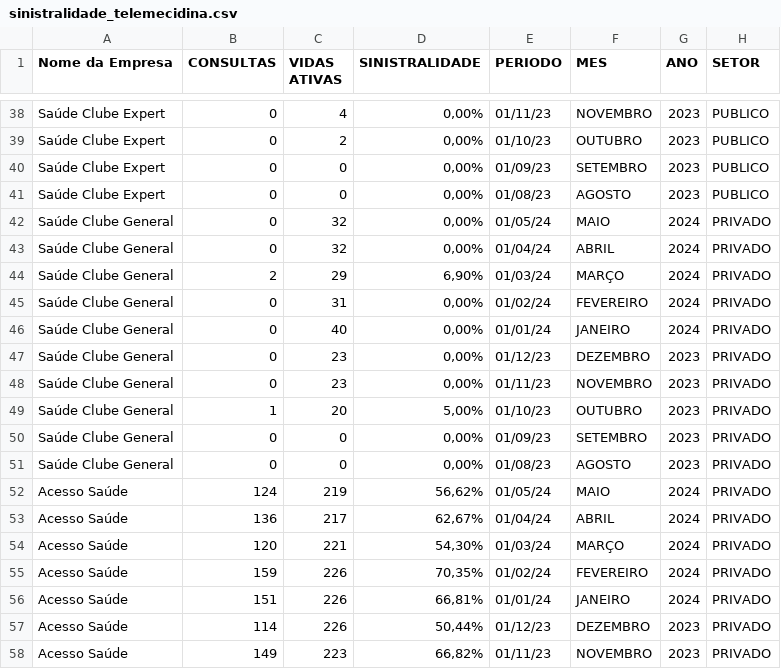
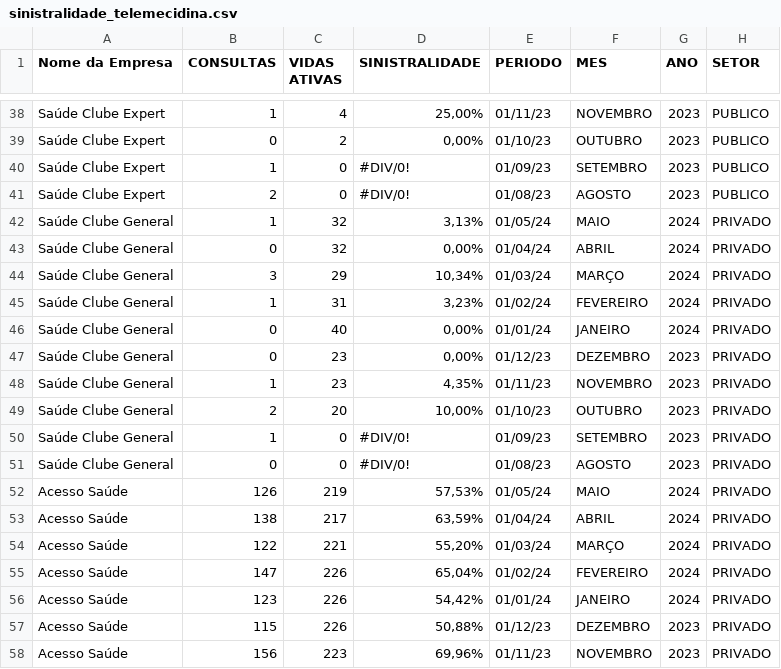
Before and after one commit to bessarodrigo/sinistralidade_telemecidina, a CSV file: sinistralidade_telemecidina.csv, drawn as a sheet; only a part is shown, gaps mark what is left out; the diff covers the shown part only; the diff names each change by its address in the sheet, - before the commit and + after, or states it on an @@ line.

```diff
--- a/sinistralidade_telemecidina.csv
+++ b/sinistralidade_telemecidina.csv
-B38 (CONSULTAS): 0
+B38 (CONSULTAS): 1
-D38 (SINISTRALIDADE): 0,00%
+D38 (SINISTRALIDADE): 25,00%
-B40 (CONSULTAS): 0
+B40 (CONSULTAS): 1
-D40:D41 (SINISTRALIDADE): 0,00%
+D40:D41 (SINISTRALIDADE): #DIV/0!
-B41 (CONSULTAS): 0
+B41 (CONSULTAS): 2
-B42 (CONSULTAS): 0
+B42 (CONSULTAS): 1
-D42 (SINISTRALIDADE): 0,00%
+D42 (SINISTRALIDADE): 3,13%
-B44 (CONSULTAS): 2
+B44 (CONSULTAS): 3
-D44 (SINISTRALIDADE): 6,90%
+D44 (SINISTRALIDADE): 10,34%
-B45 (CONSULTAS): 0
+B45 (CONSULTAS): 1
-D45 (SINISTRALIDADE): 0,00%
+D45 (SINISTRALIDADE): 3,23%
-B48 (CONSULTAS): 0
+B48 (CONSULTAS): 1
-D48 (SINISTRALIDADE): 0,00%
+D48 (SINISTRALIDADE): 4,35%
-B49 (CONSULTAS): 1
+B49 (CONSULTAS): 2
-D49 (SINISTRALIDADE): 5,00%
+D49 (SINISTRALIDADE): 10,00%
-B50 (CONSULTAS): 0
+B50 (CONSULTAS): 1
-D50:D51 (SINISTRALIDADE): 0,00%
+D50:D51 (SINISTRALIDADE): #DIV/0!
-B52 (CONSULTAS): 124
+B52 (CONSULTAS): 126
-D52 (SINISTRALIDADE): 56,62%
+D52 (SINISTRALIDADE): 57,53%
-B53 (CONSULTAS): 136
+B53 (CONSULTAS): 138
-D53 (SINISTRALIDADE): 62,67%
+D53 (SINISTRALIDADE): 63,59%
-B54 (CONSULTAS): 120
+B54 (CONSULTAS): 122
-D54 (SINISTRALIDADE): 54,30%
+D54 (SINISTRALIDADE): 55,20%
-B55 (CONSULTAS): 159
+B55 (CONSULTAS): 147
-D55 (SINISTRALIDADE): 70,35%
+D55 (SINISTRALIDADE): 65,04%
-B56 (CONSULTAS): 151
+B56 (CONSULTAS): 123
-D56 (SINISTRALIDADE): 66,81%
+D56 (SINISTRALIDADE): 54,42%
-B57 (CONSULTAS): 114
+B57 (CONSULTAS): 115
-D57 (SINISTRALIDADE): 50,44%
+D57 (SINISTRALIDADE): 50,88%
-B58 (CONSULTAS): 149
+B58 (CONSULTAS): 156
-D58 (SINISTRALIDADE): 66,82%
+D58 (SINISTRALIDADE): 69,96%
```
Also changed, not shown: 99 edited cells elsewhere in this file, 4 other files.
